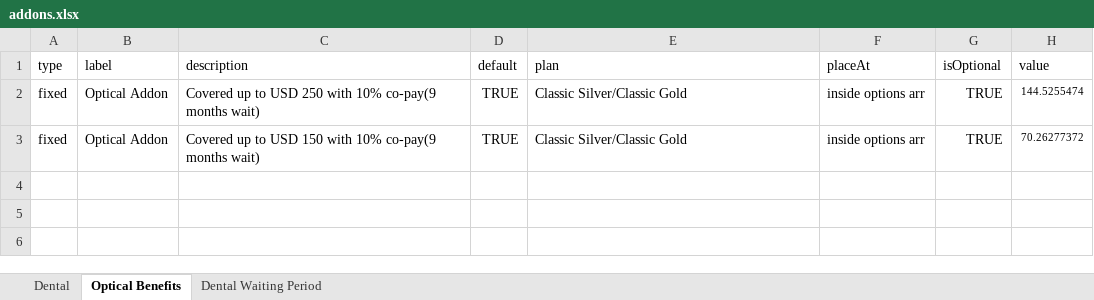
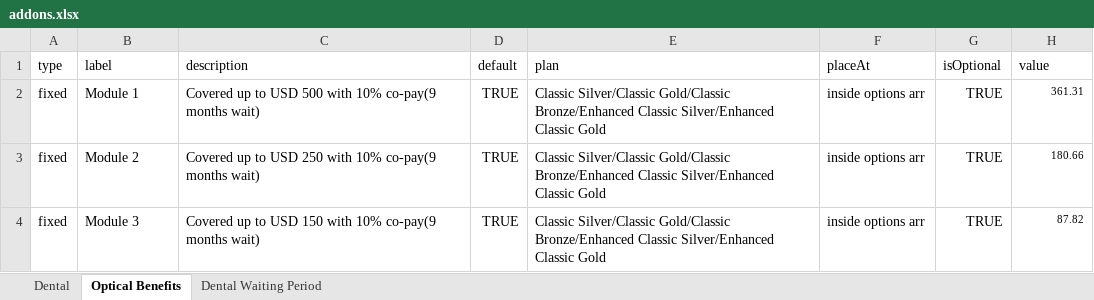
Before and after one commit to narinder123/saleslab_excel_parcel, an Excel workbook: Inputs/Ison_Secure/addons.xlsx, sheet Optical Benefits, drawn as a sheet; values as stored, in another font and other column widths than the file's, no borders; addresses are those after the commit; the diff names each change by its address in the sheet, - before the commit and + after, or states it on an @@ line.

```diff
--- a/Inputs/Ison_Secure/addons.xlsx (sheet Optical Benefits)
+++ b/Inputs/Ison_Secure/addons.xlsx (sheet Optical Benefits)
+row 2: fixed | Module 1 | Covered up to USD 500 with 10% co-pay(9 months wait) | TRUE | Classic Silver/Classic Gold/Classic Bronze/Enhanced Classic Silver/Enhanced Classic Gold | inside options arr | TRUE | 361.31
-B3 (label): Optical Addon
+B3 (label): Module 2
-E3:E4 (plan): Classic Silver/Classic Gold
+E3:E4 (plan): Classic Silver/Classic Gold/Classic Bronze/Enhanced Classic Silver/Enhanced Classic Gold
-H3 (value): 144.5255474
+H3 (value): 180.66
-B4 (label): Optical Addon
+B4 (label): Module 3
-H4 (value): 70.26277372
+H4 (value): 87.82
```
Also changed, not shown: sheet Dental, sheet Dental Waiting Period, Inputs/Ison_Secure/benefits.xlsx, Inputs/Ison_Secure/info.xlsx, 18 other files.
